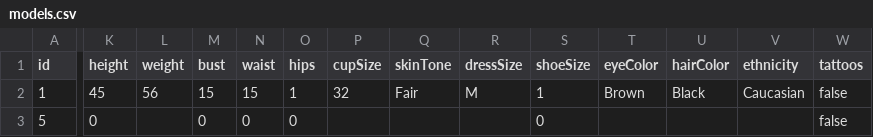
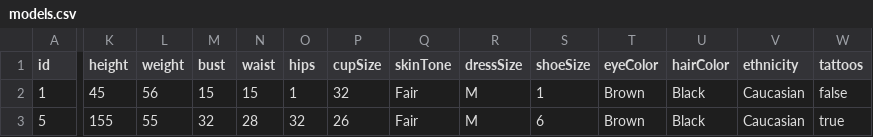
Before and after one commit to negirox/GlamConnect, a CSV file: public/models.csv, drawn as a sheet; only a part is shown, gaps mark what is left out; the diff covers the shown part only; the diff names each change by its address in the sheet, - before the commit and + after, or states it on an @@ line.

```diff
--- a/public/models.csv
+++ b/public/models.csv
-K3 (height): 0
+K3 (height): 155
-L3 (weight): (empty)
+L3 (weight): 55
-M3 (bust): 0
+M3 (bust): 32
-N3 (waist): 0
+N3 (waist): 28
-O3 (hips): 0
+O3 (hips): 32
-P3 (cupSize): (empty)
+P3 (cupSize): 26
-Q3 (skinTone): (empty)
+Q3 (skinTone): Fair
-R3 (dressSize): (empty)
+R3 (dressSize): M
-S3 (shoeSize): 0
+S3 (shoeSize): 6
-T3 (eyeColor): (empty)
+T3 (eyeColor): Brown
-U3 (hairColor): (empty)
+U3 (hairColor): Black
-V3 (ethnicity): (empty)
+V3 (ethnicity): Caucasian
-W3 (tattoos): false
+W3 (tattoos): true
```
Also changed, not shown: 1 edited cell elsewhere in this file, 1 other file.
